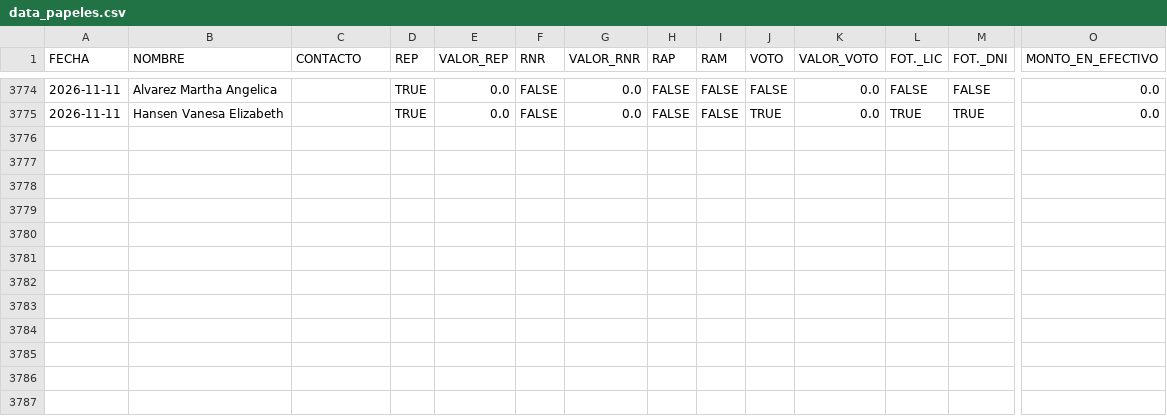
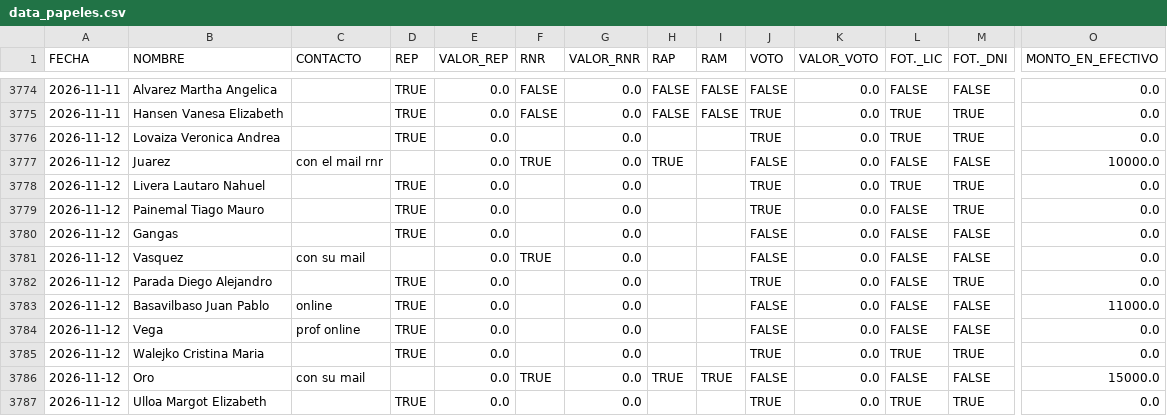
Before and after one commit to marianellaveronicacarrasco/signos_analisis_excel, a CSV file: data_papeles.csv, drawn as a sheet; only a part is shown, gaps mark what is left out; rows hold the shown columns only; the diff names each change by its address in the sheet, - before the commit and + after, or states it on an @@ line.

```diff
--- a/data_papeles.csv
+++ b/data_papeles.csv
+row 3776: 2026-11-12 | Lovaiza Veronica Andrea |  | TRUE | 0.0 |  | 0.0 |  |  | TRUE | 0.0 | TRUE | TRUE | 0.0
+row 3777: 2026-11-12 | Juarez | con el mail rnr |  | 0.0 | TRUE | 0.0 | TRUE |  | FALSE | 0.0 | FALSE | FALSE | 10000.0
+row 3778: 2026-11-12 | Livera Lautaro Nahuel |  | TRUE | 0.0 |  | 0.0 |  |  | TRUE | 0.0 | TRUE | TRUE | 0.0
+row 3779: 2026-11-12 | Painemal Tiago Mauro |  | TRUE | 0.0 |  | 0.0 |  |  | TRUE | 0.0 | FALSE | TRUE | 0.0
+row 3780: 2026-11-12 | Gangas |  | TRUE | 0.0 |  | 0.0 |  |  | FALSE | 0.0 | FALSE | FALSE | 0.0
+row 3781: 2026-11-12 | Vasquez | con su mail |  | 0.0 | TRUE | 0.0 |  |  | FALSE | 0.0 | FALSE | FALSE | 0.0
+row 3782: 2026-11-12 | Parada Diego Alejandro |  | TRUE | 0.0 |  | 0.0 |  |  | TRUE | 0.0 | FALSE | TRUE | 0.0
+row 3783: 2026-11-12 | Basavilbaso Juan Pablo | online | TRUE | 0.0 |  | 0.0 |  |  | FALSE | 0.0 | FALSE | FALSE | 11000.0
+row 3784: 2026-11-12 | Vega | prof online | TRUE | 0.0 |  | 0.0 |  |  | FALSE | 0.0 | FALSE | FALSE | 0.0
+row 3785: 2026-11-12 | Walejko Cristina Maria |  | TRUE | 0.0 |  | 0.0 |  |  | TRUE | 0.0 | TRUE | TRUE | 0.0
+row 3786: 2026-11-12 | Oro | con su mail |  | 0.0 | TRUE | 0.0 | TRUE | TRUE | FALSE | 0.0 | FALSE | FALSE | 15000.0
+row 3787: 2026-11-12 | Ulloa Margot Elizabeth |  | TRUE | 0.0 |  | 0.0 |  |  | TRUE | 0.0 | TRUE | TRUE | 0.0
```
Also changed, not shown: 1 other file.
